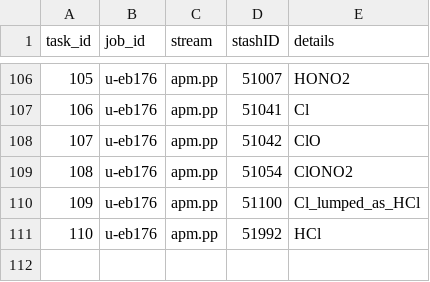
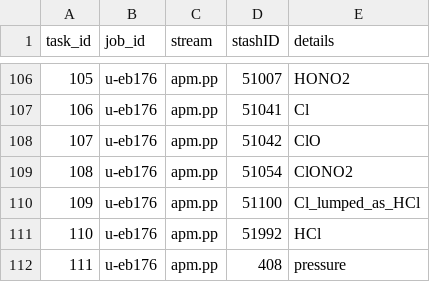
Before and after one commit to vichawans/group_python, a CSV file: informal/vs480/processing_queues/processing_queue_TWISTA_u-eb176.csv, drawn as a sheet; only a part is shown, gaps mark what is left out; the diff names each change by its address in the sheet, - before the commit and + after, or states it on an @@ line.

```diff
--- a/informal/vs480/processing_queues/processing_queue_TWISTA_u-eb176.csv
+++ b/informal/vs480/processing_queues/processing_queue_TWISTA_u-eb176.csv
+row 112: 111 | u-eb176 | apm.pp | 408 | pressure
```
Also changed, not shown: informal/vs480/processing_queues/processing_queue_TWISTA_u-eb174.csv, informal/vs480/processing_queues/processing_queue_TWISTA_u-eb386.csv, 11 other files.
